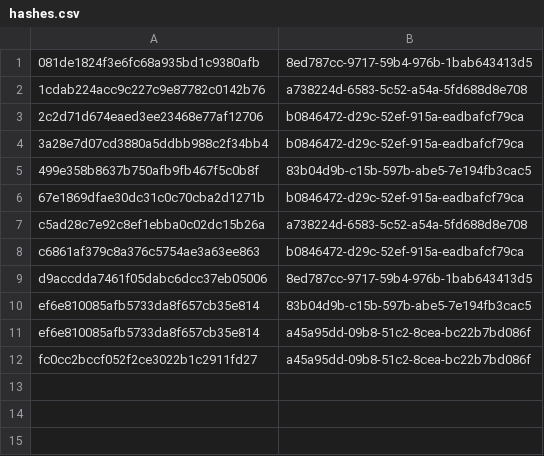
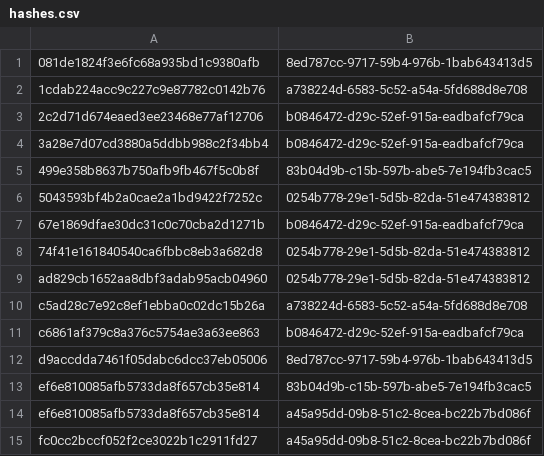
Before and after one commit to FukuroCTI/fukuro-feeds, a CSV file: misp/hashes.csv, drawn as a sheet.

```diff
--- a/misp/hashes.csv
+++ b/misp/hashes.csv
@@ -5,3 +5,6 @@
 499e358b8637b750afb9fb467f5c0b8f,83b04d9b-c15b-597b-abe5-7e194fb3cac5
+5043593bf4b2a0cae2a1bd9422f7252c,0254b778-29e1-5d5b-82da-51e474383812
 67e1869dfae30dc31c0c70cba2d1271b,b0846472-d29c-52ef-915a-eadbafcf79ca
+74f41e161840540ca6fbbc8eb3a682d8,0254b778-29e1-5d5b-82da-51e474383812
+ad829cb1652aa8dbf3adab95acb04960,0254b778-29e1-5d5b-82da-51e474383812
 c5ad28c7e92c8ef1ebba0c02dc15b26a,a738224d-6583-5c52-a54a-5fd688d8e708
```
Also changed, not shown: iocs.csv, 5 other files.
